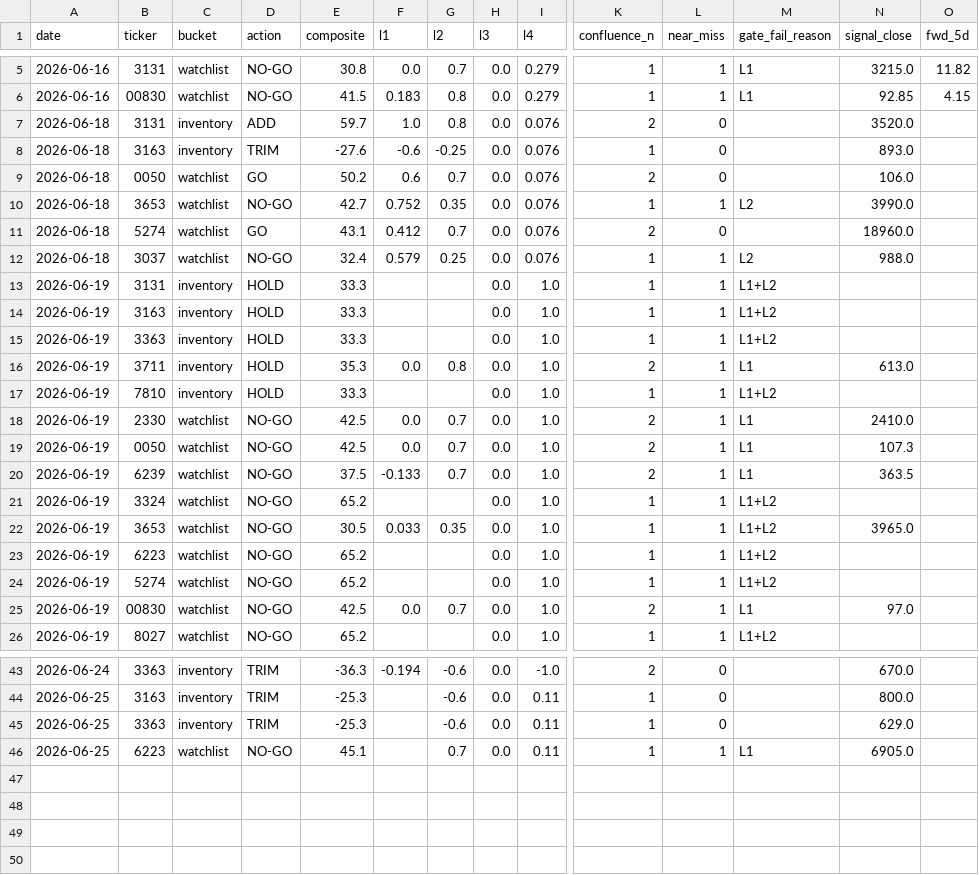
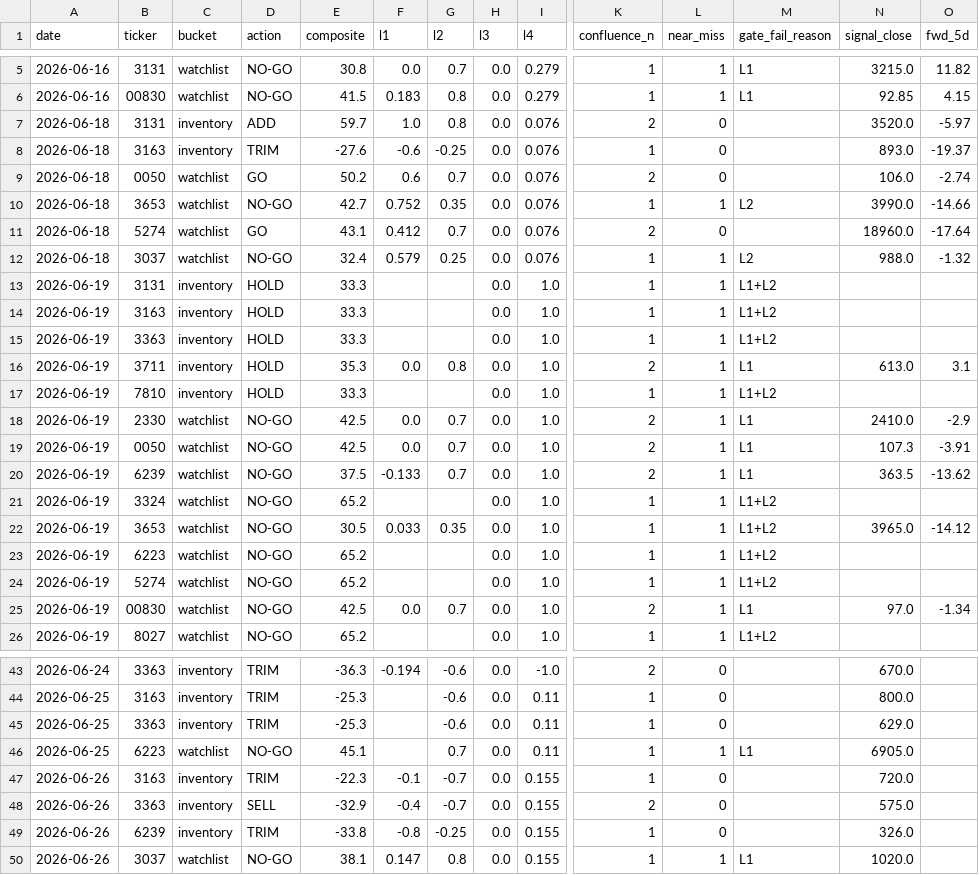
Before and after one commit to freshshine1/twse-dashboard, a CSV file: processed/signal_log.csv, drawn as a sheet; only a part is shown, gaps mark what is left out; rows hold the shown columns only; the diff names each change by its address in the sheet, - before the commit and + after, or states it on an @@ line.

```diff
--- a/processed/signal_log.csv
+++ b/processed/signal_log.csv
-O7 (fwd_5d): (empty)
+O7 (fwd_5d): -5.97
-O8 (fwd_5d): (empty)
+O8 (fwd_5d): -19.37
-O9 (fwd_5d): (empty)
+O9 (fwd_5d): -2.74
-O10 (fwd_5d): (empty)
+O10 (fwd_5d): -14.66
-O11 (fwd_5d): (empty)
+O11 (fwd_5d): -17.64
-O12 (fwd_5d): (empty)
+O12 (fwd_5d): -1.32
-O16 (fwd_5d): (empty)
+O16 (fwd_5d): 3.1
-O18 (fwd_5d): (empty)
+O18 (fwd_5d): -2.9
-O19 (fwd_5d): (empty)
+O19 (fwd_5d): -3.91
-O20 (fwd_5d): (empty)
+O20 (fwd_5d): -13.62
-O22 (fwd_5d): (empty)
+O22 (fwd_5d): -14.12
-O25 (fwd_5d): (empty)
+O25 (fwd_5d): -1.34
+row 47: 2026-06-26 | 3163 | inventory | TRIM | -22.3 | -0.1 | -0.7 | 0.0 | 0.155 | 1 | 0 |  | 720.0
+row 48: 2026-06-26 | 3363 | inventory | SELL | -32.9 | -0.4 | -0.7 | 0.0 | 0.155 | 2 | 0 |  | 575.0
+row 49: 2026-06-26 | 6239 | inventory | TRIM | -33.8 | -0.8 | -0.25 | 0.0 | 0.155 | 1 | 0 |  | 326.0
+row 50: 2026-06-26 | 3037 | watchlist | NO-GO | 38.1 | 0.147 | 0.8 | 0.0 | 0.155 | 1 | 1 | L1 | 1020.0
```
Also changed, not shown: processed/verdict_log.csv, 5 other files.
